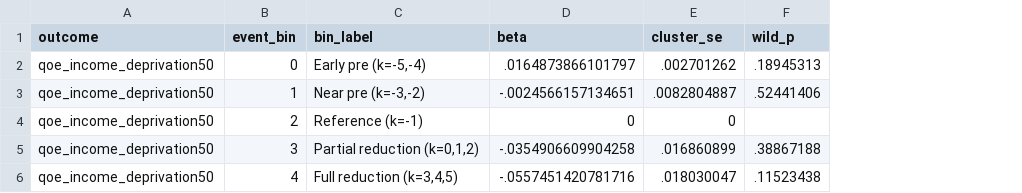
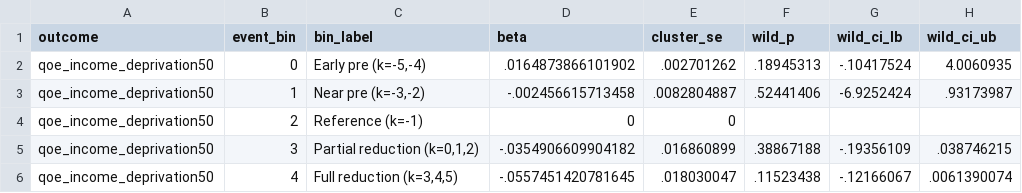
Before and after one commit to amylim-econ/Military-service-gender-gap-KOR, a CSV file: output/qoe_binned_eventstudy_income50.csv, drawn as a sheet; the diff names each change by its address in the sheet, - before the commit and + after, or states it on an @@ line.

```diff
--- a/output/qoe_binned_eventstudy_income50.csv
+++ b/output/qoe_binned_eventstudy_income50.csv
+column G (wild_ci_lb), rows 2-6: -.10417524 | -6.9252424 |  | -.19356109 | -.12166067
+column H (wild_ci_ub), rows 2-6: 4.0060935 | .93173987 |  | .038746215 | .0061390074
-D2 (beta): .0164873866101797
+D2 (beta): .0164873866101902
-D3 (beta): -.0024566157134651
+D3 (beta): -.002456615713458
-D5 (beta): -.0354906609904258
+D5 (beta): -.0354906609904182
-D6 (beta): -.0557451420781716
+D6 (beta): -.0557451420781645
```
Also changed, not shown: output/qoe_binned_eventstudy_conditions.csv, output/qoe_binned_eventstudy_score50.csv, 7 other files.
